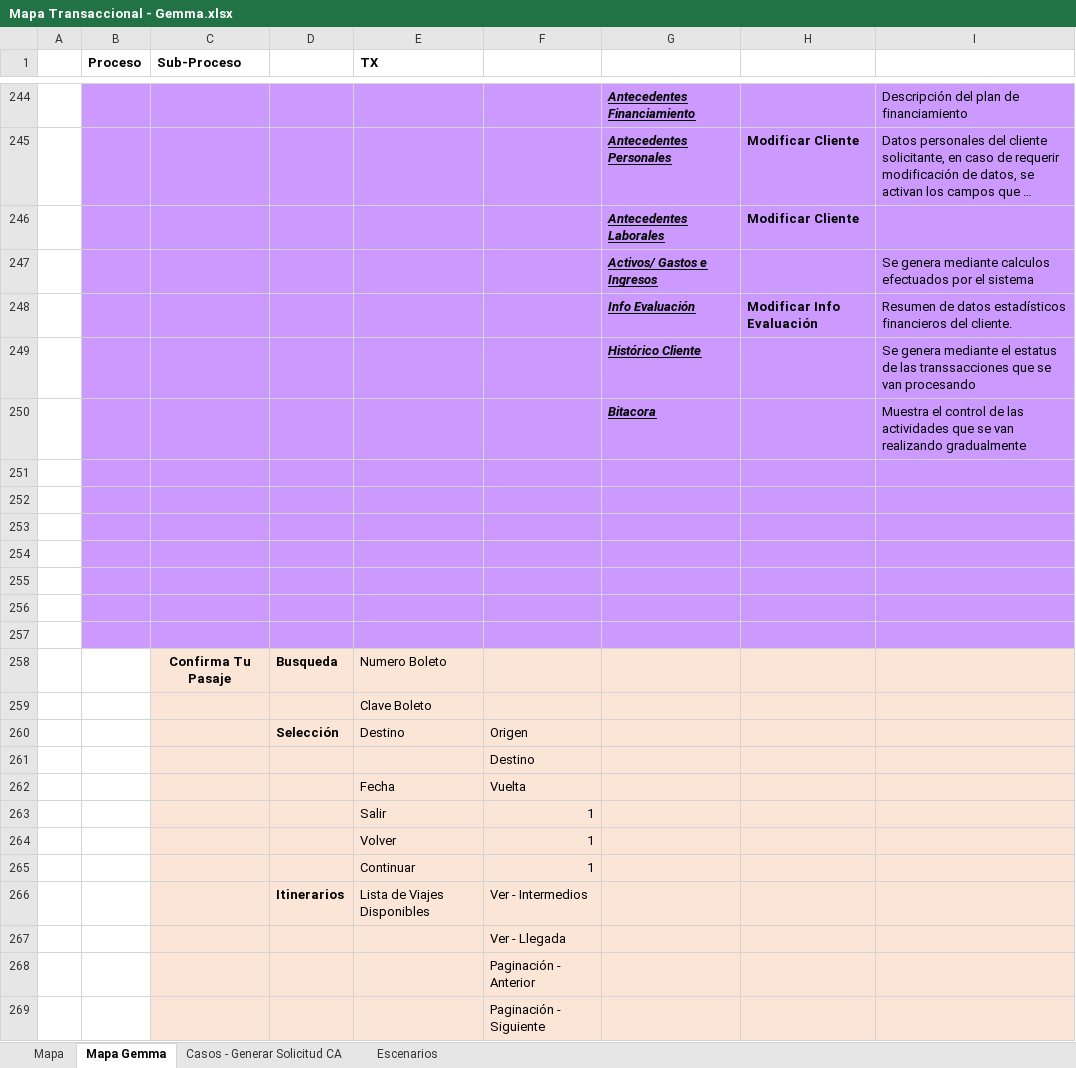
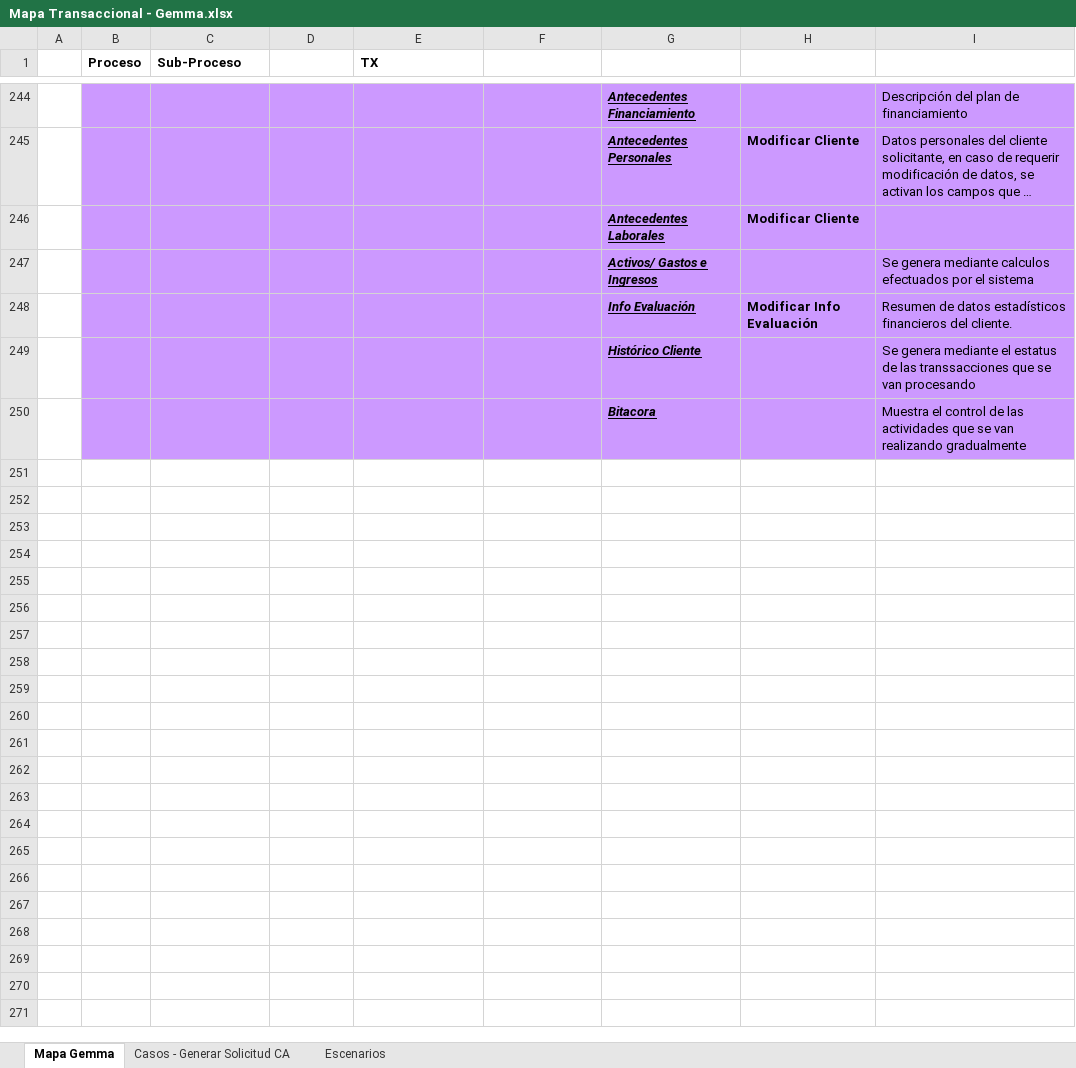
Before and after one commit to mvilches2508/Global-Testing, an Excel workbook: Mapa Transaccional - Gemma.xlsx, sheet Mapa Gemma, drawn as a sheet; only a part is shown, gaps mark what is left out; long unchanged cells end in …; values as stored, in another font and other column widths than the file's, no borders; the diff covers the shown part only; the diff names each change by its address in the sheet, - before the commit and + after, or states it on an @@ line.

```diff
--- a/Mapa Transaccional - Gemma.xlsx (sheet Mapa Gemma)
+++ b/Mapa Transaccional - Gemma.xlsx (sheet Mapa Gemma)
-sheet tab: Mapa
-row 251: (empty)
-row 252: (empty)
-row 253: (empty)
-row 254: (empty)
-row 255: (empty)
-row 256: (empty)
-row 257: (empty)
-row 258:  |  | Confirma Tu Pasaje | Busqueda | Numero Boleto
-row 259:  |  |  |  | Clave Boleto
-row 260:  |  |  | Selección | Destino | Origen
-row 261:  |  |  |  |  | Destino
-row 262:  |  |  |  | Fecha | Vuelta
-row 263:  |  |  |  | Salir | 1
-row 264:  |  |  |  | Volver | 1
-row 265:  |  |  |  | Continuar | 1
-row 266:  |  |  | Itinerarios | Lista de Viajes Disponibles | Ver - Intermedios
-row 267:  |  |  |  |  | Ver - Llegada
-row 268:  |  |  |  |  | Paginación - Anterior
-row 269:  |  |  |  |  | Paginación - Siguiente
```
Also changed, not shown: 118 removed rows elsewhere in this sheet.
